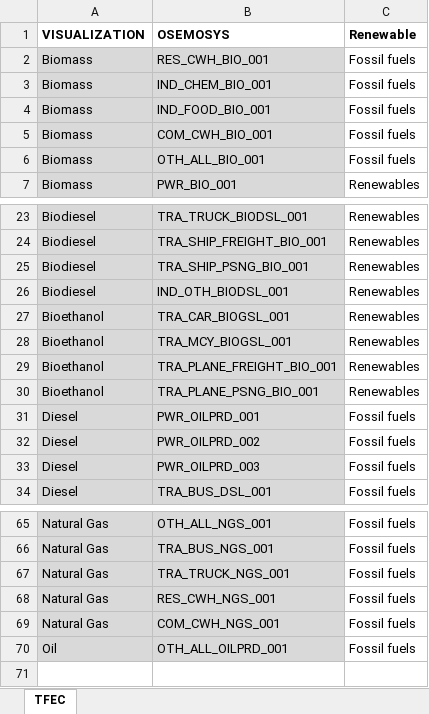
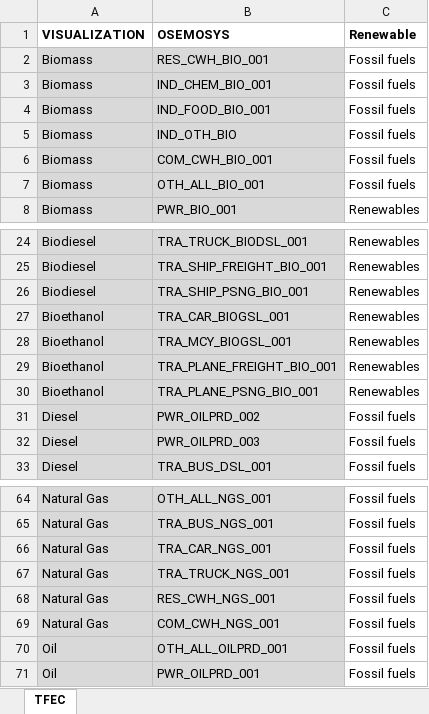
Before and after one commit to KTH-dESA/unescap, an Excel workbook: dashboard/Data/TFEC_renewables.xlsx, sheet TFEC, drawn as a sheet; only a part is shown, gaps mark what is left out; values as stored, in another font and other column widths than the file's, no borders; removed rows and columns are numbered as before the commit, all else as after; the diff names each change by its address in the sheet, - before the commit and + after, or states it on an @@ line.

```diff
--- a/dashboard/Data/TFEC_renewables.xlsx (sheet TFEC)
+++ b/dashboard/Data/TFEC_renewables.xlsx (sheet TFEC)
+row 5: Biomass | IND_OTH_BIO | Fossil fuels
-row 26: Biodiesel | IND_OTH_BIODSL_001 | Renewables
-row 31: Diesel | PWR_OILPRD_001 | Fossil fuels
+row 66: Natural Gas | TRA_CAR_NGS_001 | Fossil fuels
+row 71: Oil | PWR_OILPRD_001 | Fossil fuels
```
Also changed, not shown: dashboard/Data/Electricity_generation.xlsx, dashboard/Data/TFEC.xlsx, 35 other files.
